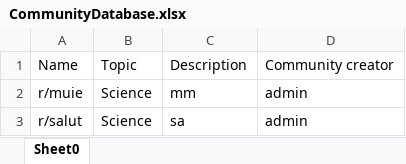
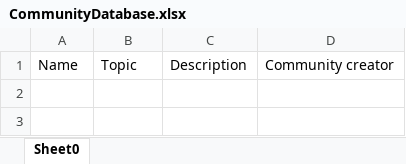
Before and after one commit to StefanGherghel2004/ZTH-Team-Deltaspace, an Excel workbook: App/CLI-backend/databases/CommunityDatabase.xlsx, sheet Sheet0, drawn as a sheet; values as stored, in another font and other column widths than the file's, no borders; the diff names each change by its address in the sheet, - before the commit and + after, or states it on an @@ line.

Commit message:
user and community duplicate logic is separated from excelread

```diff
--- a/App/CLI-backend/databases/CommunityDatabase.xlsx (sheet Sheet0)
+++ b/App/CLI-backend/databases/CommunityDatabase.xlsx (sheet Sheet0)
-row 2: r/muie | Science | mm | admin
-row 3: r/salut | Science | sa | admin
```
Also changed, not shown: App/CLI-backend/databases/UserDatabase.xlsx, 1 other file.
